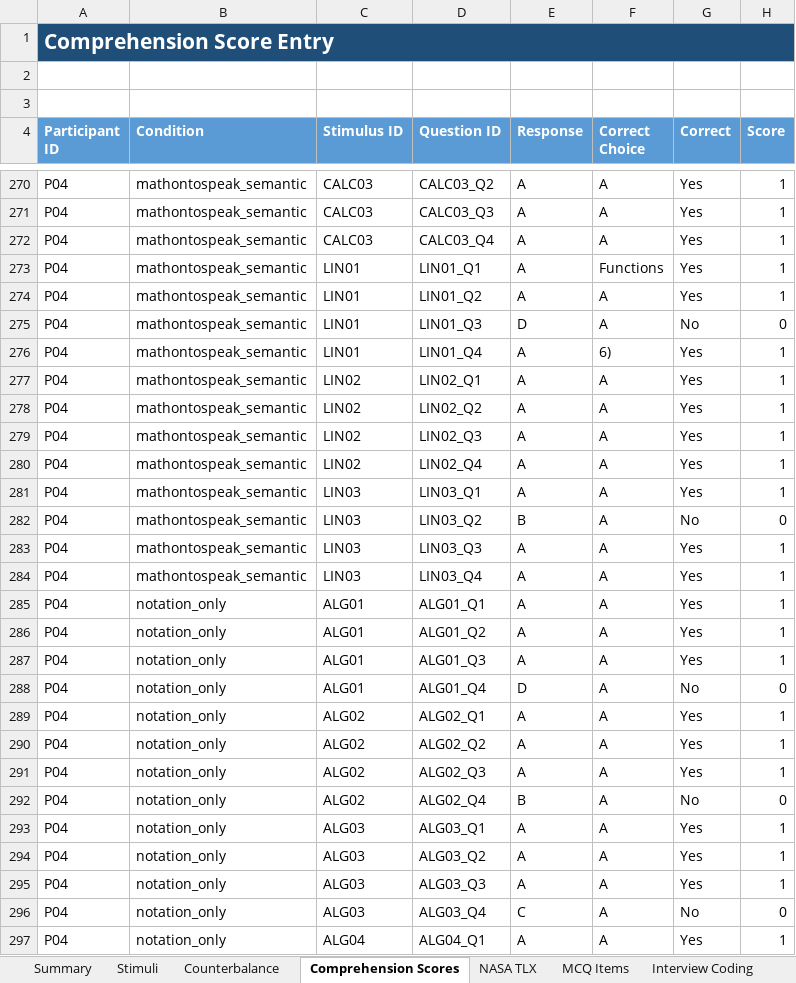
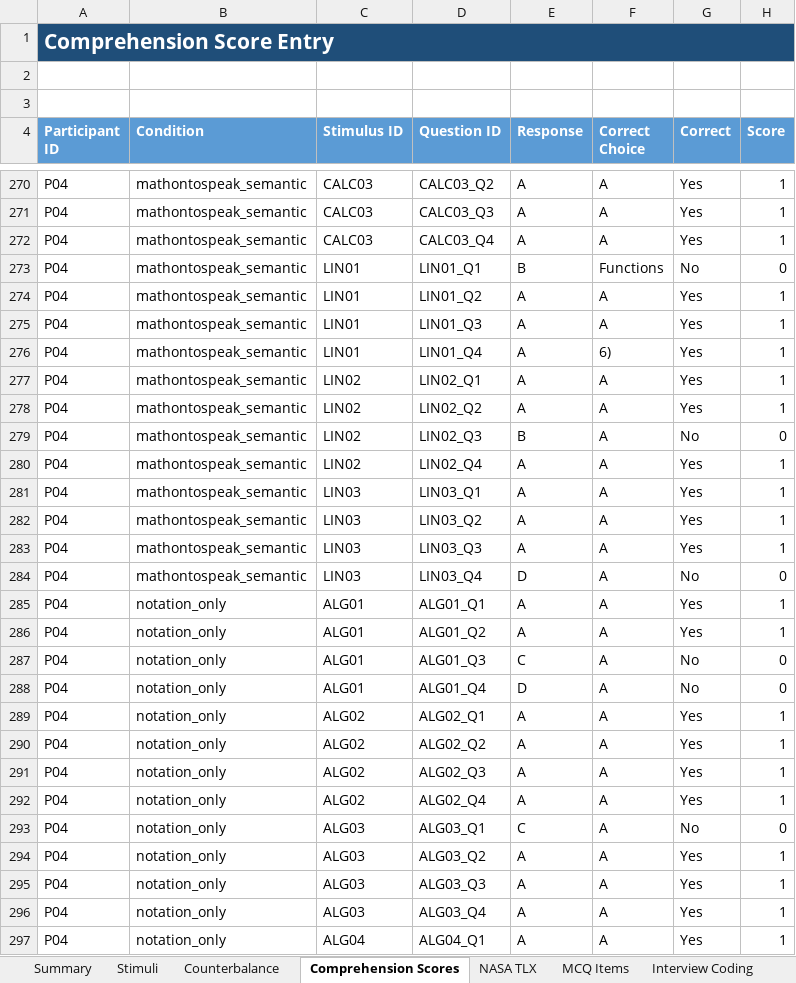
Before and after one commit to RicardoUrbaez/Math-Ontology-Research, an Excel workbook: study/analysis/mathontospeak_synthetic_demo_analysis.xlsx, sheet Comprehension Scores, drawn as a sheet; only a part is shown, gaps mark what is left out; values as stored, in another font and other column widths than the file's, no borders; the diff covers the shown part only; the diff names each change by its address in the sheet, - before the commit and + after, or states it on an @@ line.

Commit message:
Add synthetic study results analysis

```diff
--- a/study/analysis/mathontospeak_synthetic_demo_analysis.xlsx (sheet Comprehension Scores)
+++ b/study/analysis/mathontospeak_synthetic_demo_analysis.xlsx (sheet Comprehension Scores)
-E273 (Response): A
+E273 (Response): B
-G273 (Correct): Yes
+G273 (Correct): No
-H273 (Score): 1
+H273 (Score): 0
-E275 (Response): D
+E275 (Response): A
-G275 (Correct): No
+G275 (Correct): Yes
-H275 (Score): 0
+H275 (Score): 1
-E279 (Response): A
+E279 (Response): B
-G279 (Correct): Yes
+G279 (Correct): No
-H279 (Score): 1
+H279 (Score): 0
-E282 (Response): B
+E282 (Response): A
-G282 (Correct): No
+G282 (Correct): Yes
-H282 (Score): 0
+H282 (Score): 1
-E284 (Response): A
+E284 (Response): D
-G284 (Correct): Yes
+G284 (Correct): No
-H284 (Score): 1
+H284 (Score): 0
-E287 (Response): A
+E287 (Response): C
-G287 (Correct): Yes
+G287 (Correct): No
-H287 (Score): 1
+H287 (Score): 0
-E292 (Response): B
+E292 (Response): A
-G292 (Correct): No
+G292 (Correct): Yes
-H292 (Score): 0
+H292 (Score): 1
-E293 (Response): A
+E293 (Response): C
-G293 (Correct): Yes
+G293 (Correct): No
-H293 (Score): 1
+H293 (Score): 0
-E296 (Response): C
+E296 (Response): A
-G296 (Correct): No
+G296 (Correct): Yes
-H296 (Score): 0
+H296 (Score): 1
```
Also changed, not shown: 753 edited cells elsewhere in this sheet, 7 other files.
